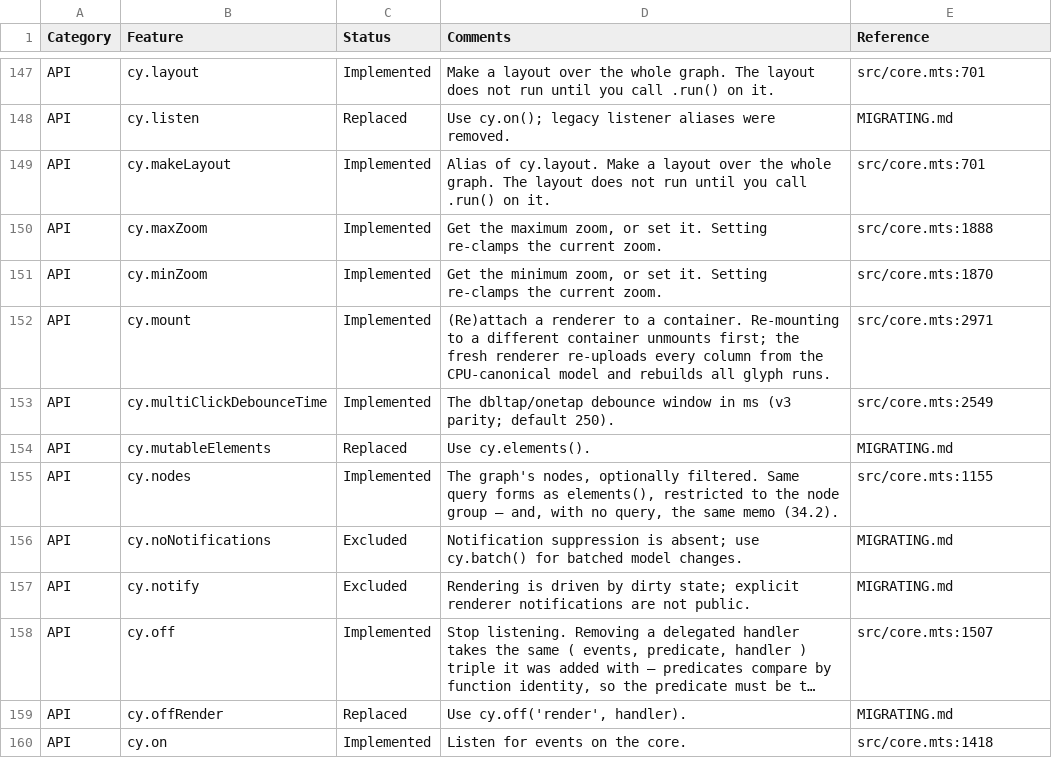
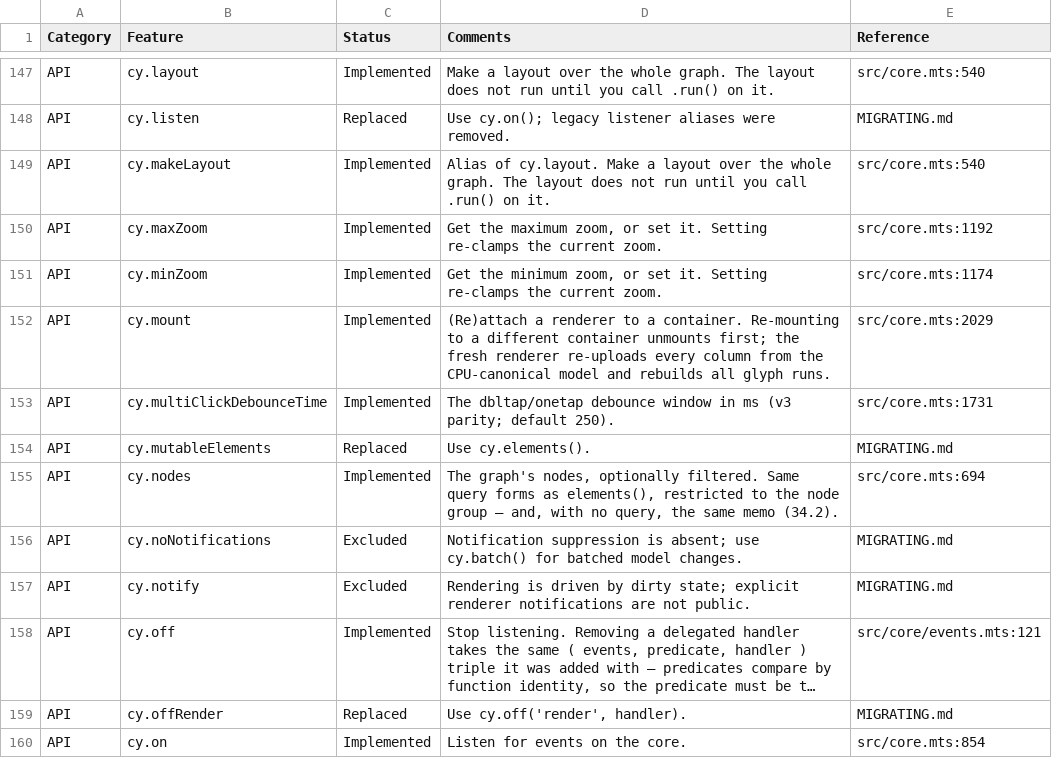
Before and after one commit to cytoscape/cytoscape.js, a CSV file: docs/features.csv, drawn as a sheet; only a part is shown, gaps mark what is left out; long unchanged cells end in …; the diff covers the shown part only; the diff names each change by its address in the sheet, - before the commit and + after, or states it on an @@ line.

```diff
--- a/docs/features.csv
+++ b/docs/features.csv
-E147 (Reference): src/core.mts:701
+E147 (Reference): src/core.mts:540
-E149 (Reference): src/core.mts:701
+E149 (Reference): src/core.mts:540
-E150 (Reference): src/core.mts:1888
+E150 (Reference): src/core.mts:1192
-E151 (Reference): src/core.mts:1870
+E151 (Reference): src/core.mts:1174
-E152 (Reference): src/core.mts:2971
+E152 (Reference): src/core.mts:2029
-E153 (Reference): src/core.mts:2549
+E153 (Reference): src/core.mts:1731
-E155 (Reference): src/core.mts:1155
+E155 (Reference): src/core.mts:694
-E158 (Reference): src/core.mts:1507
+E158 (Reference): src/core/events.mts:121
-E160 (Reference): src/core.mts:1418
+E160 (Reference): src/core.mts:854
```
Also changed, not shown: 90 edited cells elsewhere in this file, 12 other files.
